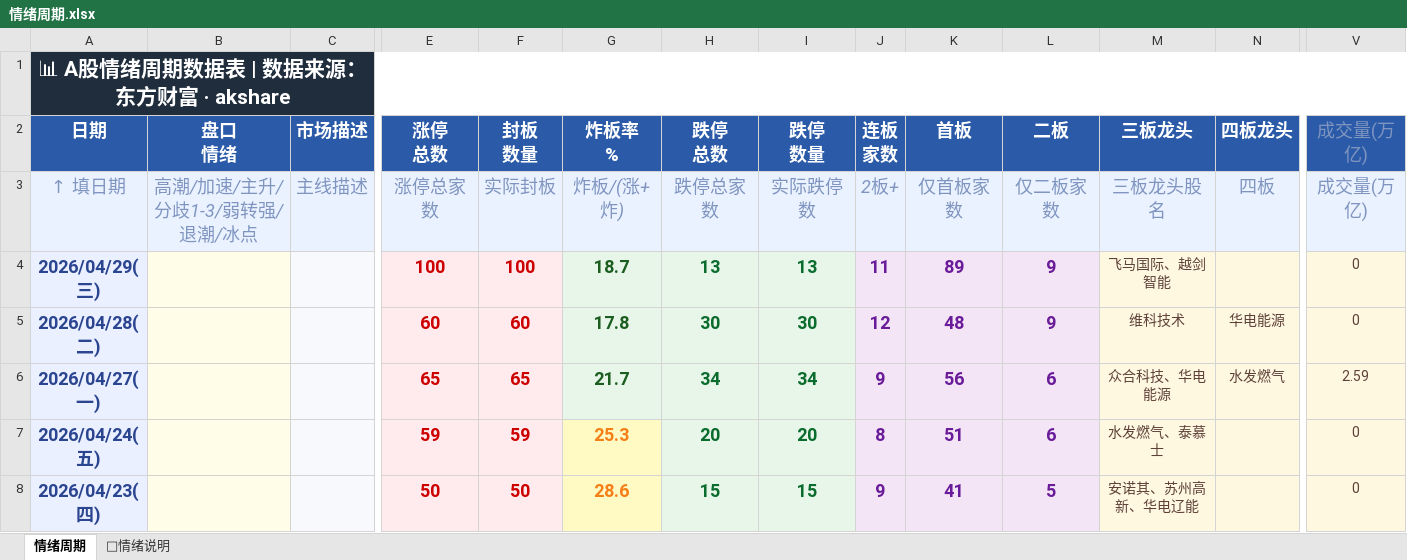
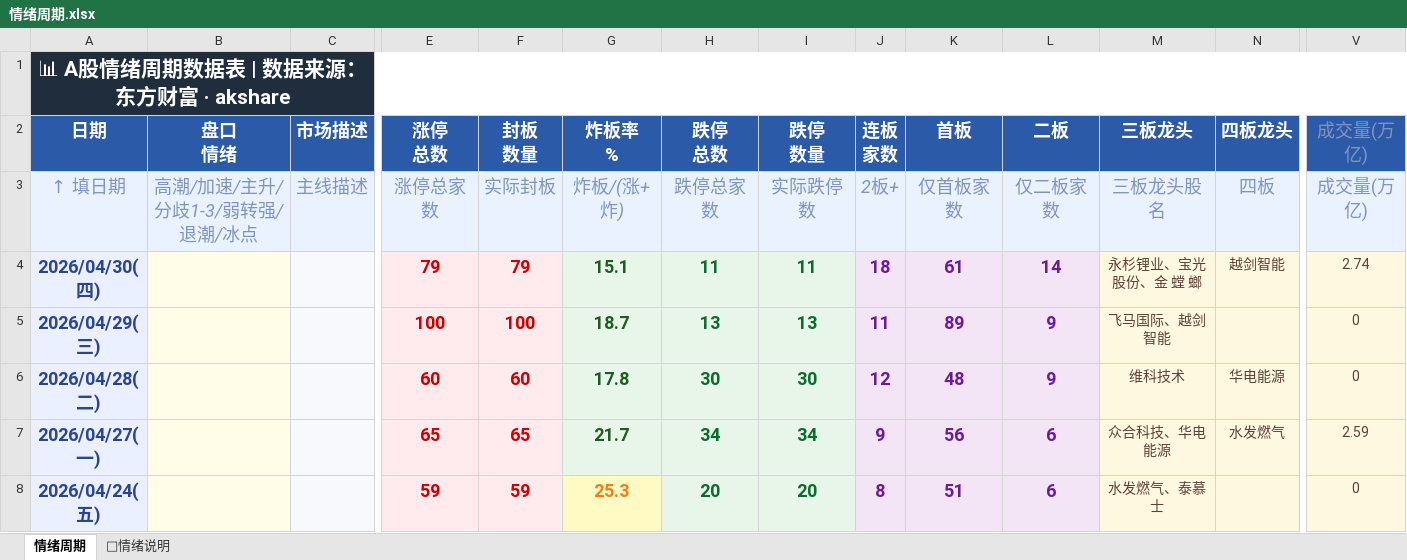
Before and after one commit to Buer97/KHOENIX, an Excel workbook: 情绪周期.xlsx, sheet 情绪周期, drawn as a sheet; only a part is shown, gaps mark what is left out; the shorter side is filled out with more unchanged rows; values as stored, in another font and other column widths than the file's, no borders; rows hold the shown columns only; the diff names each change by its address in the sheet, - before the commit and + after, or states it on an @@ line.

```diff
--- a/情绪周期.xlsx (sheet 情绪周期)
+++ b/情绪周期.xlsx (sheet 情绪周期)
+row 4: 2026/04/30(四) |  |  | 79 | 79 | 15.1 | 11 | 11 | 18 | 61 | 14 | 永杉锂业、宝光股份、金 螳 螂 | 越剑智能 | 2.74
```
